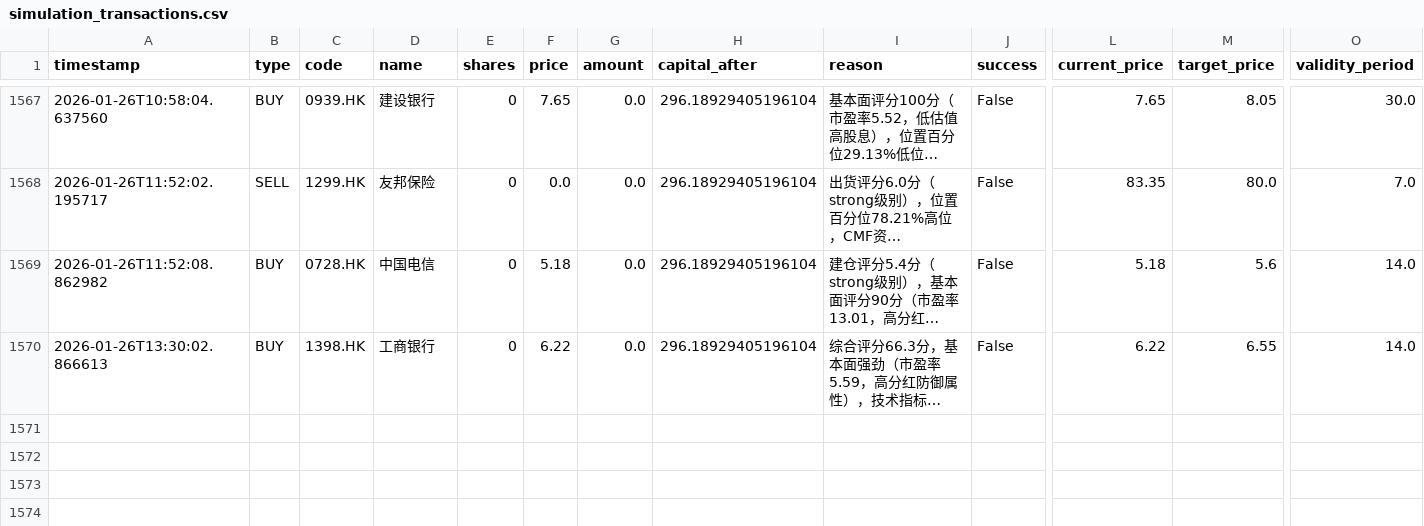
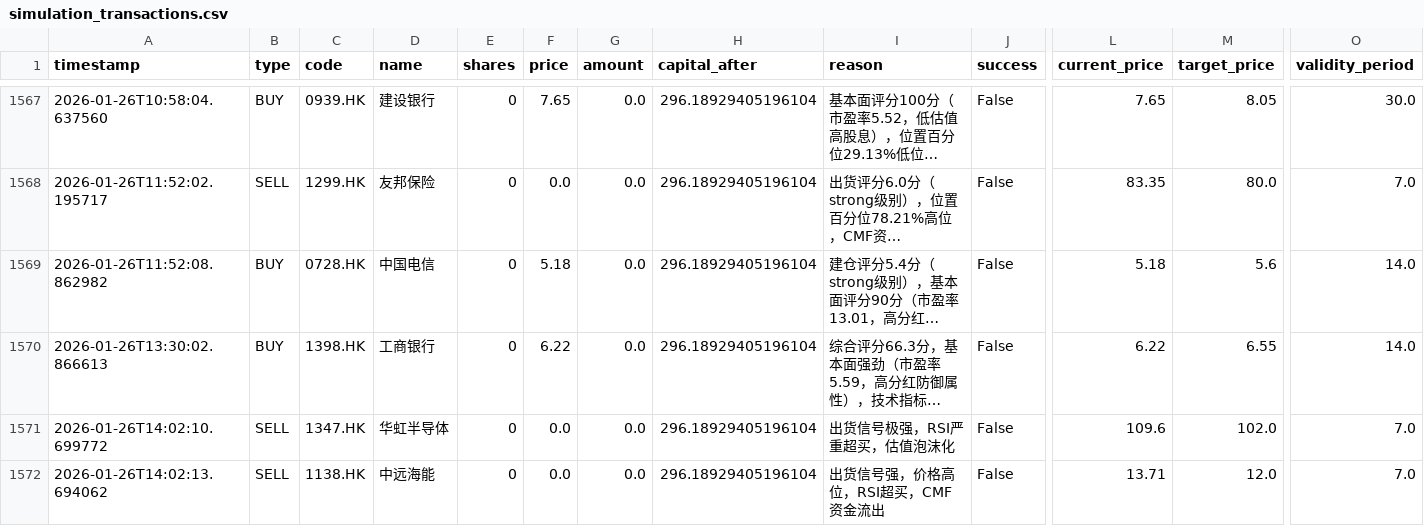
Before and after one commit to wonglaitung/fortune, a CSV file: data/simulation_transactions.csv, drawn as a sheet; only a part is shown, gaps mark what is left out; long unchanged cells end in …; rows hold the shown columns only; the diff names each change by its address in the sheet, - before the commit and + after, or states it on an @@ line.

Commit message:
Update data files on 2026-01-26 14:33:30

```diff
--- a/data/simulation_transactions.csv
+++ b/data/simulation_transactions.csv
+row 1571: 2026-01-26T14:02:10.699772 | SELL | 1347.HK | 华虹半导体 | 0 | 0.0 | 0.0 | 296.18929405196104 | 出货信号极强，RSI严重超买，估值泡沫化 | False | 109.6 | 102.0 | 7.0
+row 1572: 2026-01-26T14:02:13.694062 | SELL | 1138.HK | 中远海能 | 0 | 0.0 | 0.0 | 296.18929405196104 | 出货信号强，价格高位，RSI超买，CMF资金流出 | False | 13.71 | 12.0 | 7.0
```
Also changed, not shown: 2 other files.
